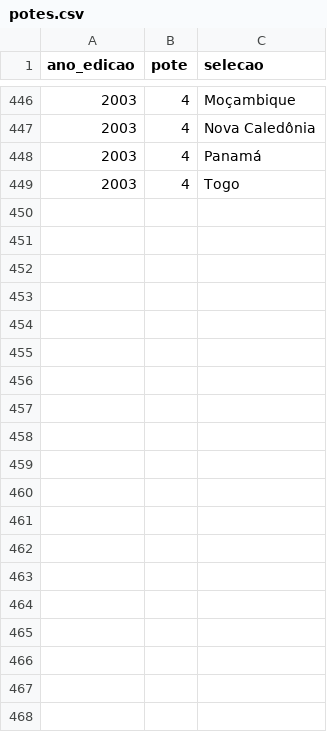
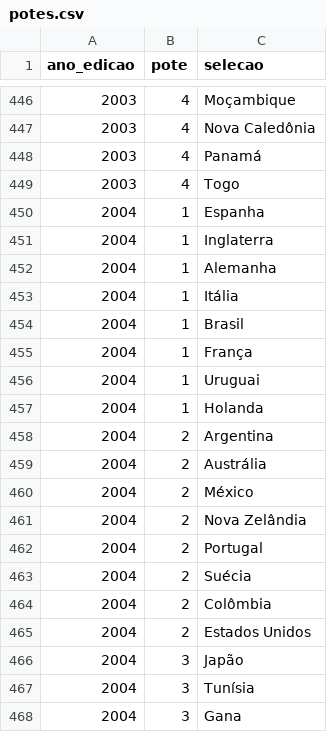
Before and after one commit to murilosoriano5-lgtm/copas-mundo-historico, a CSV file: data/potes.csv, drawn as a sheet; only a part is shown, gaps mark what is left out; the diff covers the shown part only; the diff names each change by its address in the sheet, - before the commit and + after, or states it on an @@ line.

```diff
--- a/data/potes.csv
+++ b/data/potes.csv
+row 450: 2004 | 1 | Espanha
+row 451: 2004 | 1 | Inglaterra
+row 452: 2004 | 1 | Alemanha
+row 453: 2004 | 1 | Itália
+row 454: 2004 | 1 | Brasil
+row 455: 2004 | 1 | França
+row 456: 2004 | 1 | Uruguai
+row 457: 2004 | 1 | Holanda
+row 458: 2004 | 2 | Argentina
+row 459: 2004 | 2 | Austrália
+row 460: 2004 | 2 | México
+row 461: 2004 | 2 | Nova Zelândia
+row 462: 2004 | 2 | Portugal
+row 463: 2004 | 2 | Suécia
+row 464: 2004 | 2 | Colômbia
+row 465: 2004 | 2 | Estados Unidos
+row 466: 2004 | 3 | Japão
+row 467: 2004 | 3 | Tunísia
+row 468: 2004 | 3 | Gana
```
Also changed, not shown: 13 added rows elsewhere in this file, data/edicoes.csv, data/grupos.csv, 2 other files.
